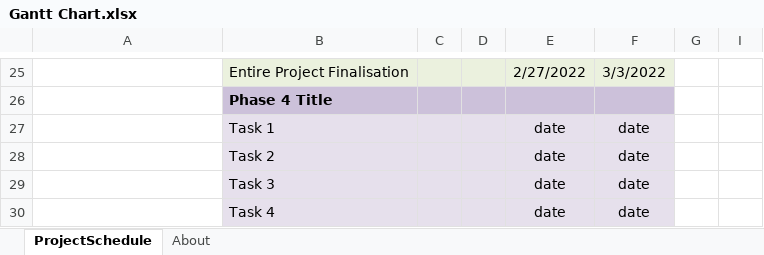
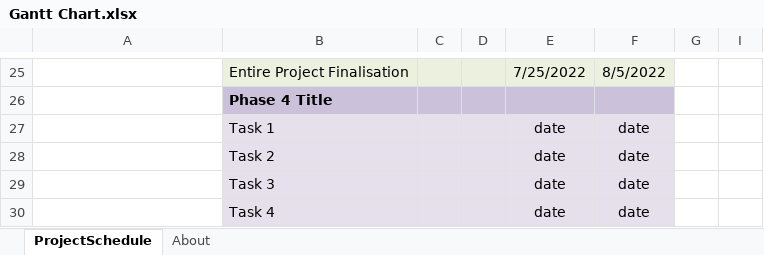
Before and after one commit to oscian44/Major-Project-2022_Case_Opening, an Excel workbook: Gantt Chart.xlsx, sheet ProjectSchedule, drawn as a sheet; only a part is shown, gaps mark what is left out; values as stored, in another font and other column widths than the file's, no borders; conditional formats not drawn; the diff covers the shown part only; the diff names each change by its address in the sheet, - before the commit and + after, or states it on an @@ line.

Commit message:
Project Proposal Work

```diff
--- a/Gantt Chart.xlsx (sheet ProjectSchedule)
+++ b/Gantt Chart.xlsx (sheet ProjectSchedule)
-E25: 2/27/2022
+E25: 7/25/2022
-F25: 3/3/2022
+F25: 8/5/2022
```
Also changed, not shown: 6 added rows, 6 removed rows and 21 edited cells elsewhere in this sheet, hidden cells, 1 other file.
